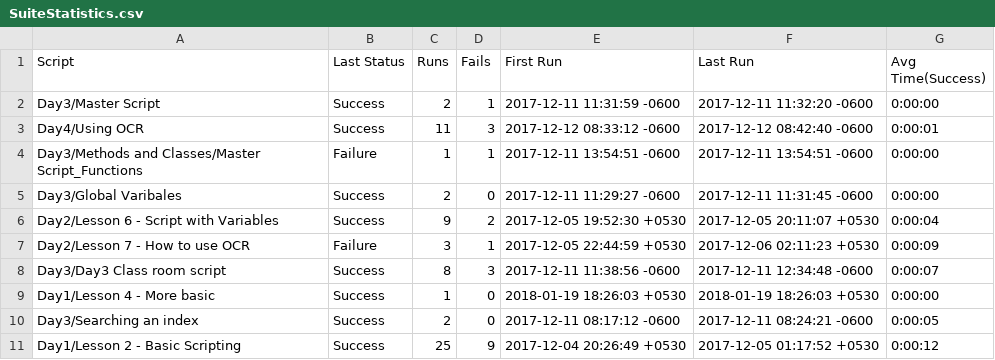
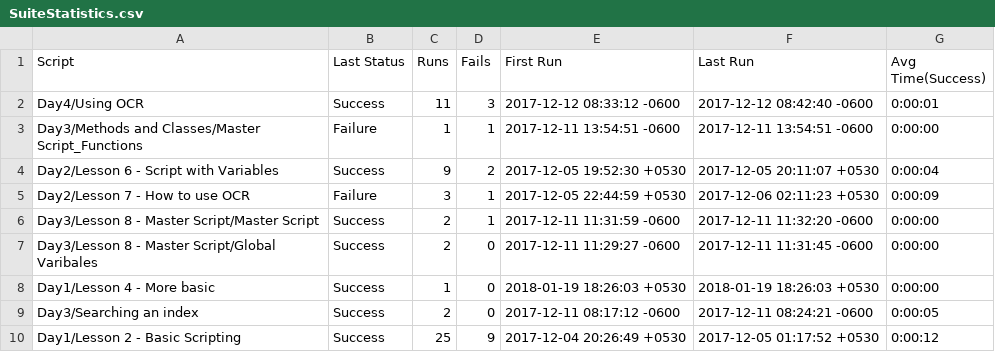
Before and after one commit to powerchart/EggPlantTrainingJan22-2017, a CSV file: Script1 - Beginner.suite/Results/SuiteStatistics.csv, drawn as a sheet.

```diff
--- a/Script1 - Beginner.suite/Results/SuiteStatistics.csv
+++ b/Script1 - Beginner.suite/Results/SuiteStatistics.csv
@@ -1,9 +1,8 @@
 Script,Last Status,Runs,Fails,First Run,Last Run,Avg Time(Success)
-Day3/Master Script,Success,2,1,2017-12-11 11:31:59 -0600,2017-12-11 11:32:20 -0600,0:00:00
 Day4/Using OCR,Success,11,3,2017-12-12 08:33:12 -0600,2017-12-12 08:42:40 -0600,0:00:01
 Day3/Methods and Classes/Master Script_Functions,Failure,1,1,2017-12-11 13:54:51 -0600,2017-12-11 13:54:51 -0600,0:00:00
-Day3/Global Varibales,Success,2,0,2017-12-11 11:29:27 -0600,2017-12-11 11:31:45 -0600,0:00:00
 Day2/Lesson 6 - Script with Variables,Success,9,2,2017-12-05 19:52:30 +0530,2017-12-05 20:11:07 +0530,0:00:04
 Day2/Lesson 7 - How to use OCR,Failure,3,1,2017-12-05 22:44:59 +0530,2017-12-06 02:11:23 +0530,0:00:09
-Day3/Day3 Class room script,Success,8,3,2017-12-11 11:38:56 -0600,2017-12-11 12:34:48 -0600,0:00:07
+Day3/Lesson 8 - Master Script/Master Script,Success,2,1,2017-12-11 11:31:59 -0600,2017-12-11 11:32:20 -0600,0:00:00
+Day3/Lesson 8 - Master Script/Global Varibales,Success,2,0,2017-12-11 11:29:27 -0600,2017-12-11 11:31:45 -0600,0:00:00
 Day1/Lesson 4 - More basic,Success,1,0,2018-01-19 18:26:03 +0530,2018-01-19 18:26:03 +0530,0:00:00
```
Also changed, not shown: 11 other files.
